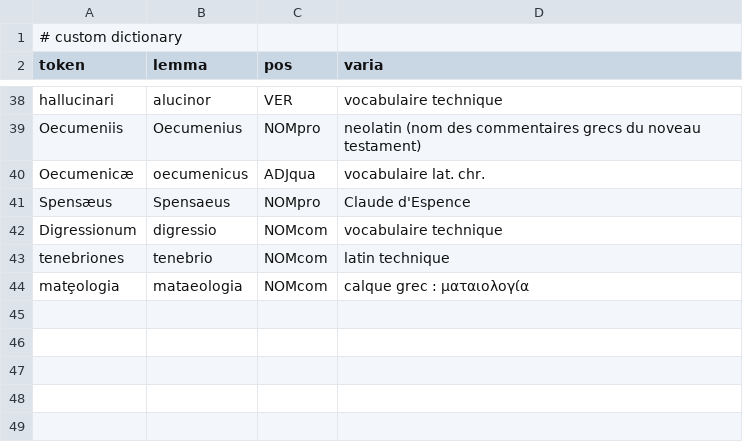
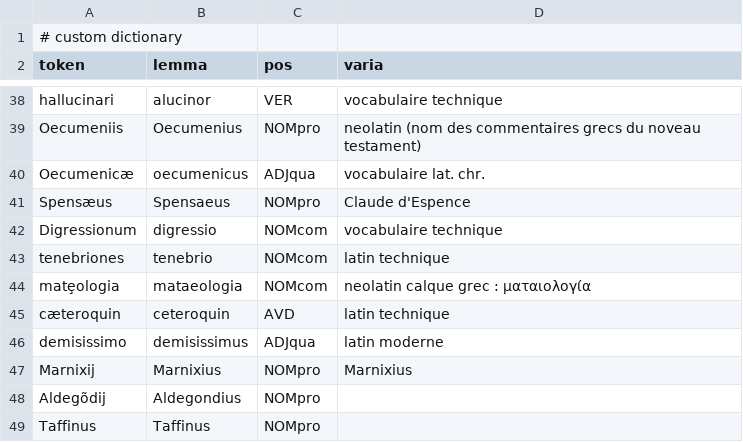
Before and after one commit to FourbeFlo/Lemmatisation, a CSV file: Dictionary.csv, drawn as a sheet; only a part is shown, gaps mark what is left out.

```diff
--- a/Dictionary.csv
+++ b/Dictionary.csv
@@ -43,2 +43,7 @@ Digressionum, digressio, NOMcom, vocabulaire technique
 tenebriones, tenebrio, NOMcom, latin technique
-matȩologia, mataeologia, NOMcom, calque grec : ματαιολογία
+matȩologia, mataeologia, NOMcom, neolatin calque grec : ματαιολογία
+cæteroquin, ceteroquin, AVD, latin technique
+demisissimo, demisissimus, ADJqua, latin moderne
+Marnixij, Marnixius, NOMpro, Marnixius
+Aldegõdij, Aldegondius, NOMpro,
+Taffinus, Taffinus, NOMpro,
```
Also changed, not shown: OCR_Fail.csv, 2 other files.
